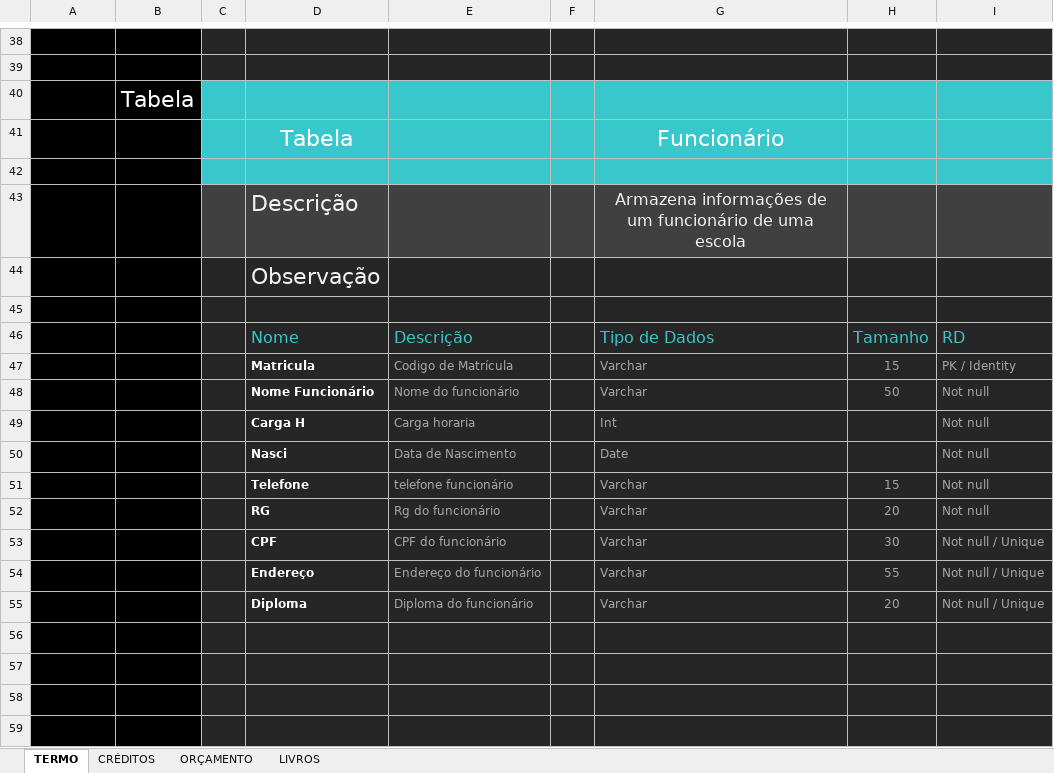
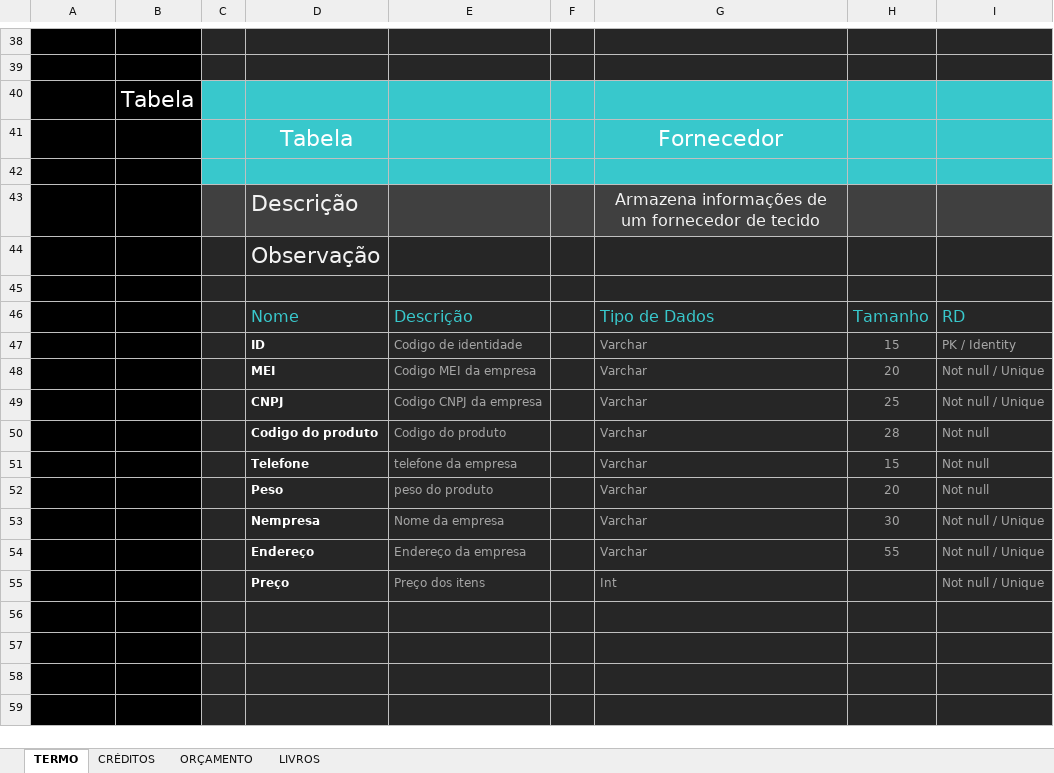
Before and after one commit to Endrigogustavo/Estudos, an Excel workbook: ETEC/2 ano/DB/Avt_DB.xlsx, sheet TERMO, drawn as a sheet; only a part is shown, gaps mark what is left out; values as stored, in another font and other column widths than the file's, no borders; removed rows and columns are numbered as before the commit, all else as after; the diff covers the shown part only; the diff names each change by its address in the sheet, - before the commit and + after, or states it on an @@ line.

```diff
--- a/ETEC/2 ano/DB/Avt_DB.xlsx (sheet TERMO)
+++ b/ETEC/2 ano/DB/Avt_DB.xlsx (sheet TERMO)
-G41: Funcionário
+G41: Fornecedor
-G43: …de um funcionário de uma escola
+G43: …de um fornecedor de tecido
-D47: Matricula
+D47: ID
-E47: Codigo de Matrícula
+E47: Codigo de identidade
+row 48: #VALUE! |  |  | MEI | Codigo MEI da empresa |  | Varchar | 20 | Not null / Unique
+row 49: #VALUE! |  |  | CNPJ | Codigo CNPJ da empresa |  | Varchar | 25 | Not null / Unique
-D50: Nome Funcionário
+D50: Codigo do produto
-E50: Nome do funcionário
+E50: Codigo do produto
-H50: 50
+H50: 28
-row 49: #VALUE! |  |  | Carga H | Carga horaria |  | Int |  | Not null
-row 50: #VALUE! |  |  | Nasci | Data de Nascimento |  | Date |  | Not null
-E51: telefone funcionário
+E51: telefone da empresa
-D52: RG
+D52: Peso
-E52: Rg do funcionário
+E52: peso do produto
-D53: CPF
+D53: Nempresa
-E53: CPF do funcionário
+E53: Nome da empresa
-E54: Endereço do funcionário
+E54: Endereço da empresa
-D55: Diploma
+D55: Preço
-E55: Diploma do funcionário
+E55: Preço dos itens
-G55: Varchar
+G55: Int
-H55: 20
+H55: (empty)
```
Also changed, not shown: 2 added rows, 3 removed rows and 16 edited cells elsewhere in this sheet, formulas that keep their value, 7 other files.
